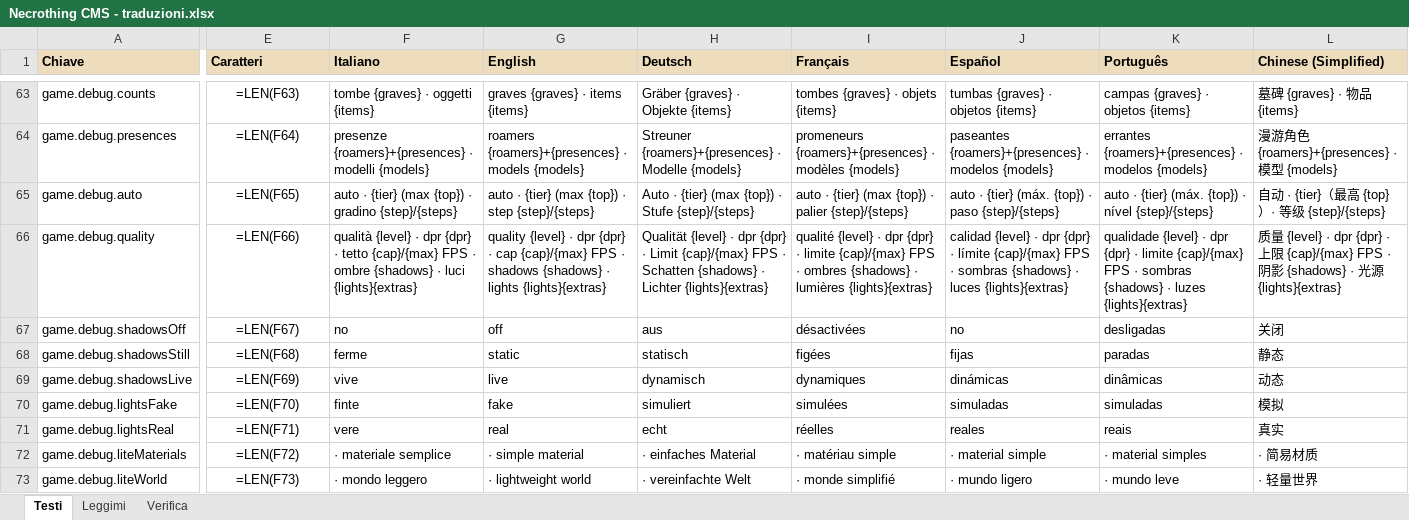
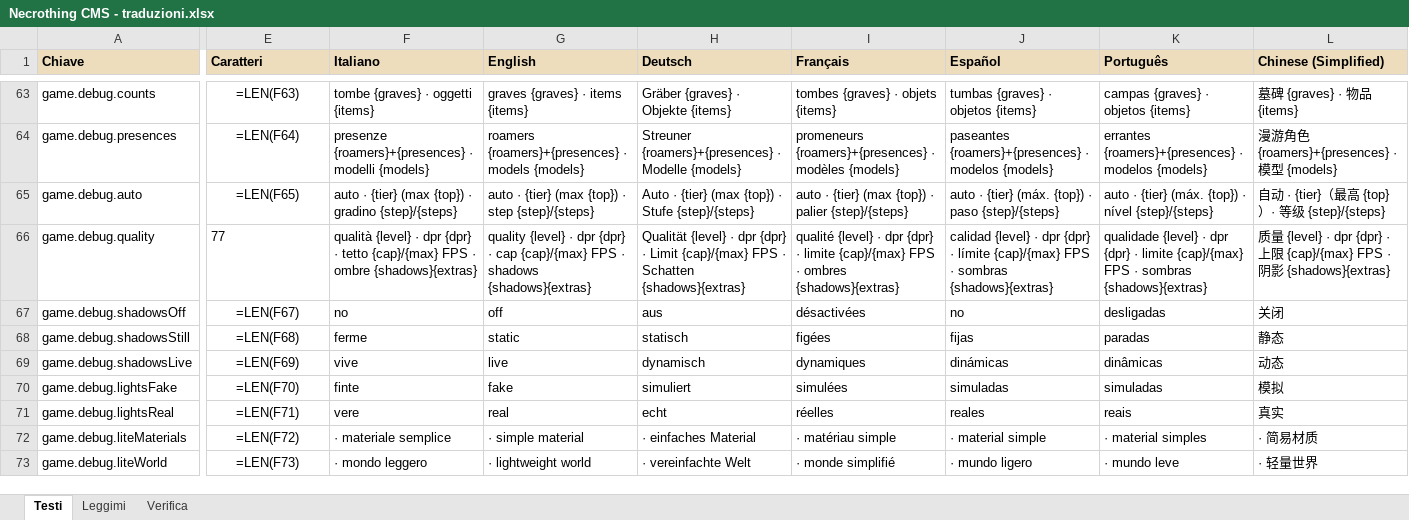
Before and after one commit to taiodoio/Necrothing, an Excel workbook: CMS/Necrothing CMS - traduzioni.xlsx, sheet Testi, drawn as a sheet; only a part is shown, gaps mark what is left out; values as stored, in another font and other column widths than the file's, no borders; formulas without a stored value are shown as written; conditional formats not drawn; the diff covers the shown part only; the diff names each change by its address in the sheet, - before the commit and + after, or states it on an @@ line.

```diff
--- a/CMS/Necrothing CMS - traduzioni.xlsx (sheet Testi)
+++ b/CMS/Necrothing CMS - traduzioni.xlsx (sheet Testi)
-E66 (Caratteri): =LEN(F66)
+E66 (Caratteri): 77
-E66 alignment: center
+E66 alignment: left
-F66 (Italiano): …· ombre {shadows} · luci {lights}{extras}
+F66 (Italiano): …· ombre {shadows}{extras}
-G66 (English): …· shadows {shadows} · lights {lights}{extras}
+G66 (English): …· shadows {shadows}{extras}
-H66 (Deutsch): …· Schatten {shadows} · Lichter {lights}{extras}
+H66 (Deutsch): …· Schatten {shadows}{extras}
-I66 (Français): …· ombres {shadows} · lumières {lights}{extras}
+I66 (Français): …· ombres {shadows}{extras}
-J66 (Español): …· sombras {shadows} · luces {lights}{extras}
+J66 (Español): …· sombras {shadows}{extras}
-K66 (Português): …· sombras {shadows} · luzes {lights}{extras}
+K66 (Português): …· sombras {shadows}{extras}
-L66 (Chinese (Simplified)): …影 {shadows} · 光源 {lights}{extras}
+L66 (Chinese (Simplified)): …影 {shadows}{extras}
```
Also changed, not shown: 3 edited cells elsewhere in this sheet, Production/docs/(Fase 4).xlsx, 17 other files.
